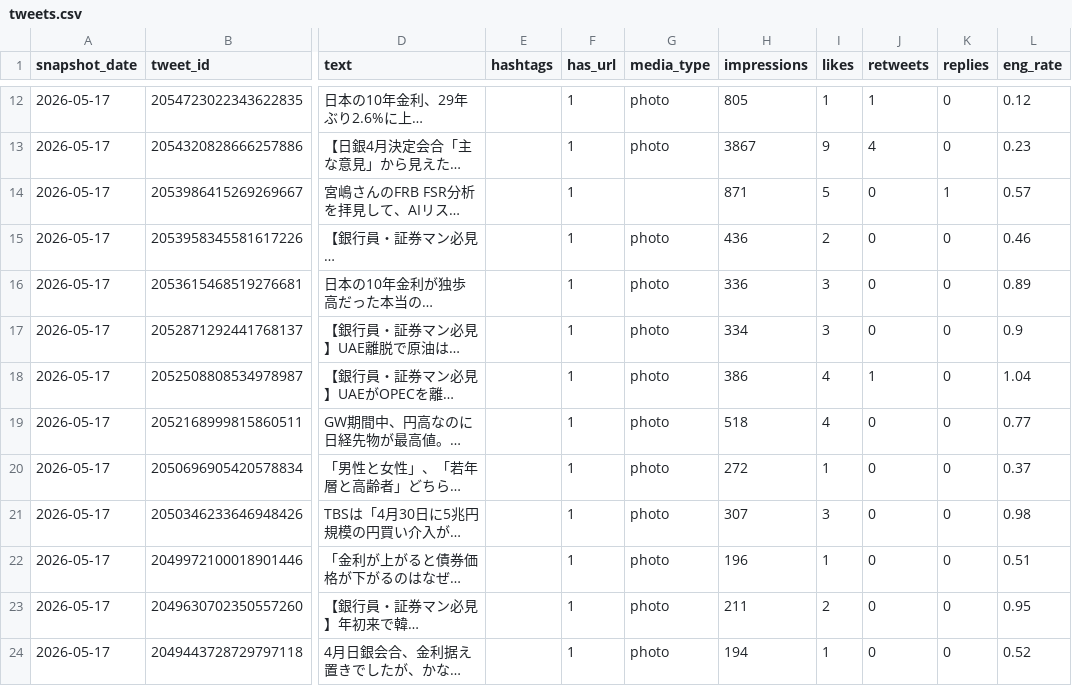
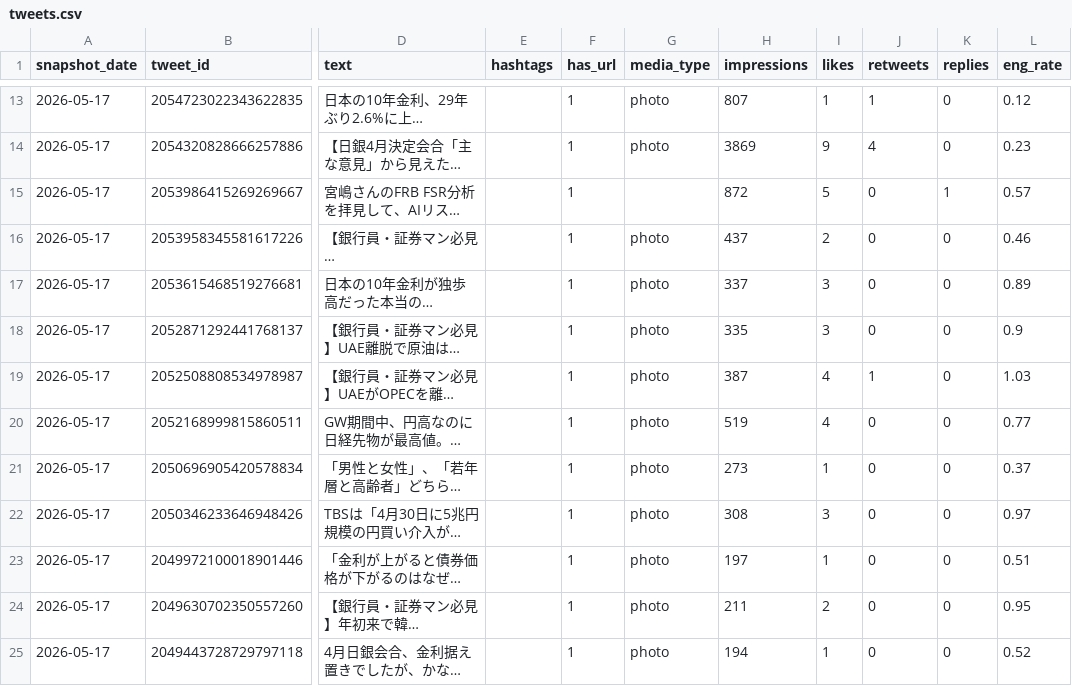
Before and after one commit to take-cmd-web/X_follower, a CSV file: data/tweets.csv, drawn as a sheet; only a part is shown, gaps mark what is left out; long unchanged cells end in …; addresses are those after the commit; the diff covers the shown part only; the diff names each change by its address in the sheet, - before the commit and + after, or states it on an @@ line.

```diff
--- a/data/tweets.csv
+++ b/data/tweets.csv
-H13 (impressions): 805
+H13 (impressions): 807
-H14 (impressions): 3867
+H14 (impressions): 3869
-H15 (impressions): 871
+H15 (impressions): 872
-H16 (impressions): 436
+H16 (impressions): 437
-H17 (impressions): 336
+H17 (impressions): 337
-H18 (impressions): 334
+H18 (impressions): 335
-H19 (impressions): 386
+H19 (impressions): 387
-L19 (eng_rate): 1.04
+L19 (eng_rate): 1.03
-H20 (impressions): 518
+H20 (impressions): 519
-H21 (impressions): 272
+H21 (impressions): 273
-H22 (impressions): 307
+H22 (impressions): 308
-L22 (eng_rate): 0.98
+L22 (eng_rate): 0.97
-H23 (impressions): 196
+H23 (impressions): 197
```
Also changed, not shown: 1 added row and 18 edited cells elsewhere in this file, data/followers.csv.
